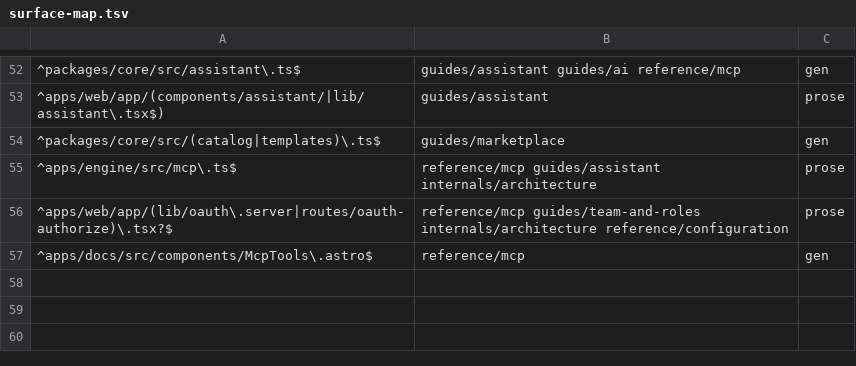
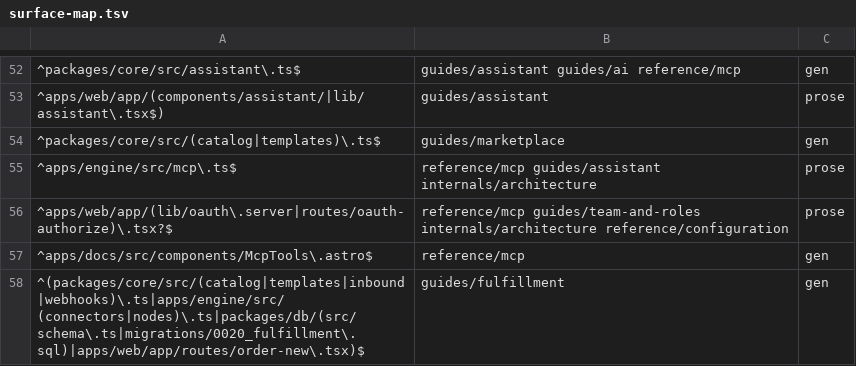
Before and after one commit to blakebauman/orderloop, a TSV file: .claude/skills/docs-sync/references/surface-map.tsv, drawn as a sheet; only a part is shown, gaps mark what is left out.

```diff
--- a/.claude/skills/docs-sync/references/surface-map.tsv
+++ b/.claude/skills/docs-sync/references/surface-map.tsv
@@ -57 +57,2 @@
 ^apps/docs/src/components/McpTools\.astro$	reference/mcp	gen
+^(packages/core/src/(catalog|templates|inbound|webhooks)\.ts|apps/engine/src/(connectors|nodes)\.ts|packages/db/(src/schema\.ts|migrations/0020_fulfillment\.sql)|apps/web/app/routes/order-new\.tsx)$	guides/fulfillment	gen
```
Also changed, not shown: 32 other files.
